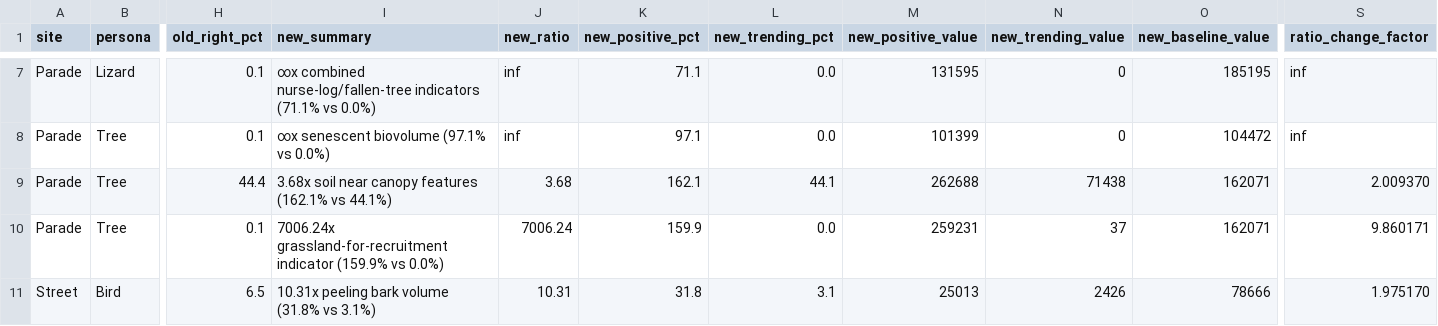
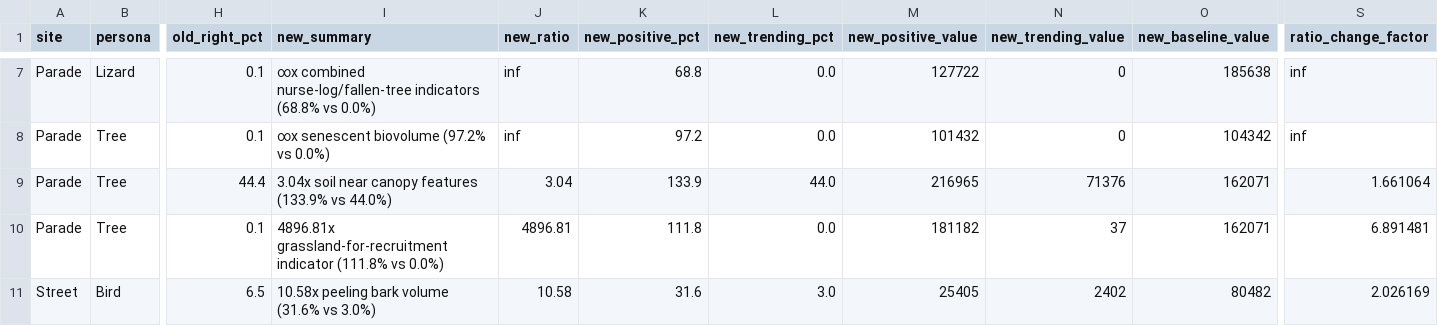
Before and after one commit to alexrfholland/urban-futures, a CSV file: final/assesment/comparison_pathways/SS/comparison_pathways_indicators_template_edits_fallens-nonpre-direct_snags-elm-snags-old_SS.csv, drawn as a sheet; only a part is shown, gaps mark what is left out; the diff covers the shown part only; the diff names each change by its address in the sheet, - before the commit and + after, or states it on an @@ line.

```diff
--- a/final/assesment/comparison_pathways/SS/comparison_pathways_indicators_template_edits_fallens-nonpre-direct_snags-elm-snags-old_SS.csv
+++ b/final/assesment/comparison_pathways/SS/comparison_pathways_indicators_template_edits_fallens-nonpre-direct_snags-elm-snags-old_SS.csv
-I7 (new_summary): …nurse-log/fallen-tree indicators (71.1% vs 0.0%)
+I7 (new_summary): …nurse-log/fallen-tree indicators (68.8% vs 0.0%)
-K7 (new_positive_pct): 71.1
+K7 (new_positive_pct): 68.8
-M7 (new_positive_value): 131595
+M7 (new_positive_value): 127722
-O7 (new_baseline_value): 185195
+O7 (new_baseline_value): 185638
-I8 (new_summary): ∞x senescent biovolume (97.1% vs 0.0%)
+I8 (new_summary): ∞x senescent biovolume (97.2% vs 0.0%)
-K8 (new_positive_pct): 97.1
+K8 (new_positive_pct): 97.2
-M8 (new_positive_value): 101399
+M8 (new_positive_value): 101432
-O8 (new_baseline_value): 104472
+O8 (new_baseline_value): 104342
-I9 (new_summary): 3.68x soil near canopy features (162.1% vs 44.1%)
+I9 (new_summary): 3.04x soil near canopy features (133.9% vs 44.0%)
-J9 (new_ratio): 3.68
+J9 (new_ratio): 3.04
-K9 (new_positive_pct): 162.1
+K9 (new_positive_pct): 133.9
-L9 (new_trending_pct): 44.1
+L9 (new_trending_pct): 44.0
-M9 (new_positive_value): 262688
+M9 (new_positive_value): 216965
-N9 (new_trending_value): 71438
+N9 (new_trending_value): 71376
-S9 (ratio_change_factor): 2.009370
+S9 (ratio_change_factor): 1.661064
-I10 (new_summary): 7006.24x grassland-for-recruitment indicator (159.9% vs 0.0%)
+I10 (new_summary): 4896.81x grassland-for-recruitment indicator (111.8% vs 0.0%)
-J10 (new_ratio): 7006.24
+J10 (new_ratio): 4896.81
-K10 (new_positive_pct): 159.9
+K10 (new_positive_pct): 111.8
-M10 (new_positive_value): 259231
+M10 (new_positive_value): 181182
-S10 (ratio_change_factor): 9.860171
+S10 (ratio_change_factor): 6.891481
-I11 (new_summary): 10.31x peeling bark volume (31.8% vs 3.1%)
+I11 (new_summary): 10.58x peeling bark volume (31.6% vs 3.0%)
-J11 (new_ratio): 10.31
+J11 (new_ratio): 10.58
-K11 (new_positive_pct): 31.8
+K11 (new_positive_pct): 31.6
-L11 (new_trending_pct): 3.1
+L11 (new_trending_pct): 3.0
-M11 (new_positive_value): 25013
+M11 (new_positive_value): 25405
-N11 (new_trending_value): 2426
+N11 (new_trending_value): 2402
-O11 (new_baseline_value): 78666
+O11 (new_baseline_value): 80482
-S11 (ratio_change_factor): 1.975170
+S11 (ratio_change_factor): 2.026169
```
Also changed, not shown: 155 edited cells elsewhere in this file, 25 other files.
